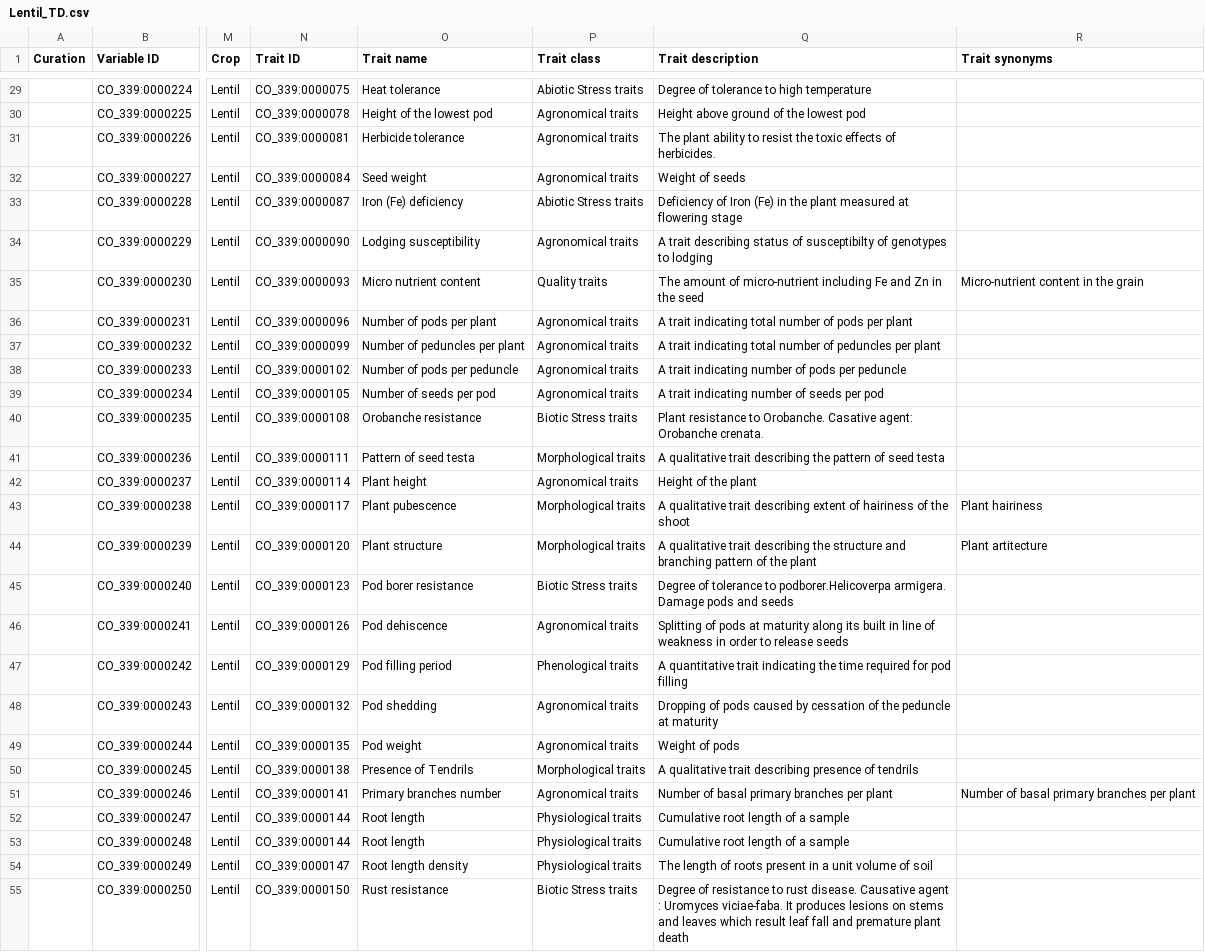
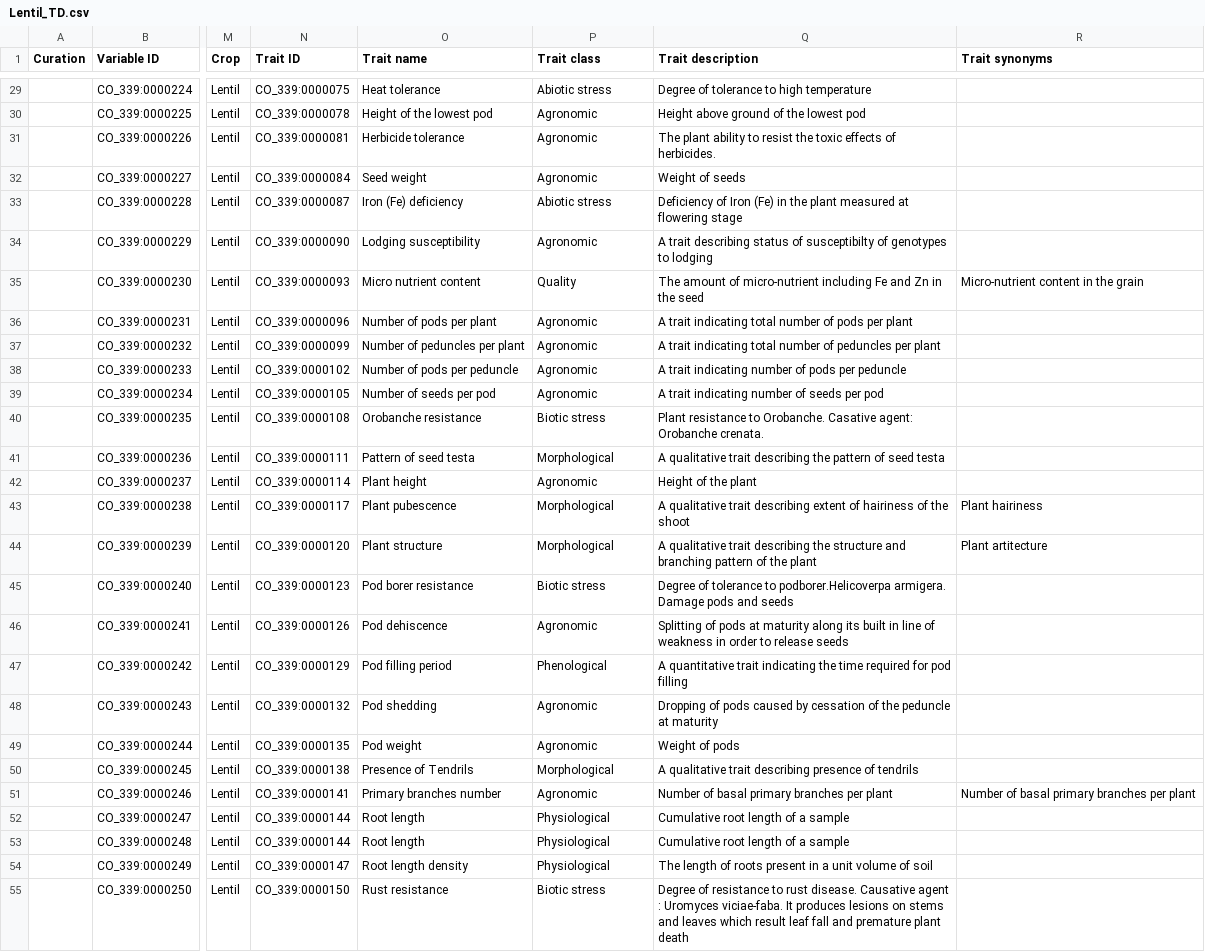
Before and after one commit to Planteome/trait-mappings, a CSV file: Lentil_TD.csv, drawn as a sheet; only a part is shown, gaps mark what is left out; the diff covers the shown part only; the diff names each change by its address in the sheet, - before the commit and + after, or states it on an @@ line.

```diff
--- a/Lentil_TD.csv
+++ b/Lentil_TD.csv
-P29 (Trait class): Abiotic Stress traits
+P29 (Trait class): Abiotic stress
-P30:P32 (Trait class): Agronomical traits
+P30:P32 (Trait class): Agronomic
-P33 (Trait class): Abiotic Stress traits
+P33 (Trait class): Abiotic stress
-P34 (Trait class): Agronomical traits
+P34 (Trait class): Agronomic
-P35 (Trait class): Quality traits
+P35 (Trait class): Quality
-P36:P39 (Trait class): Agronomical traits
+P36:P39 (Trait class): Agronomic
-P40 (Trait class): Biotic Stress traits
+P40 (Trait class): Biotic stress
-P41 (Trait class): Morphological traits
+P41 (Trait class): Morphological
-P42 (Trait class): Agronomical traits
+P42 (Trait class): Agronomic
-P43:P44 (Trait class): Morphological traits
+P43:P44 (Trait class): Morphological
-P45 (Trait class): Biotic Stress traits
+P45 (Trait class): Biotic stress
-P46 (Trait class): Agronomical traits
+P46 (Trait class): Agronomic
-P47 (Trait class): Phenological traits
+P47 (Trait class): Phenological
-P48:P49 (Trait class): Agronomical traits
+P48:P49 (Trait class): Agronomic
-P50 (Trait class): Morphological traits
+P50 (Trait class): Morphological
-P51 (Trait class): Agronomical traits
+P51 (Trait class): Agronomic
-P52:P54 (Trait class): Physiological traits
+P52:P54 (Trait class): Physiological
-P55 (Trait class): Biotic Stress traits
+P55 (Trait class): Biotic stress
```
Also changed, not shown: 45 edited cells elsewhere in this file.
